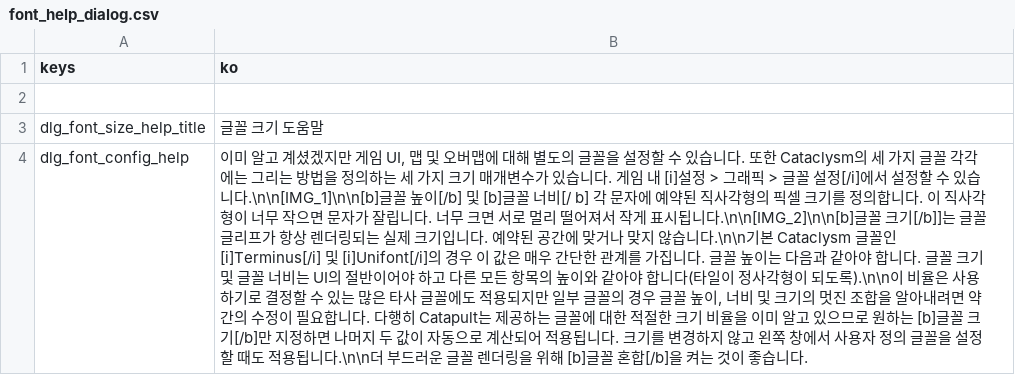
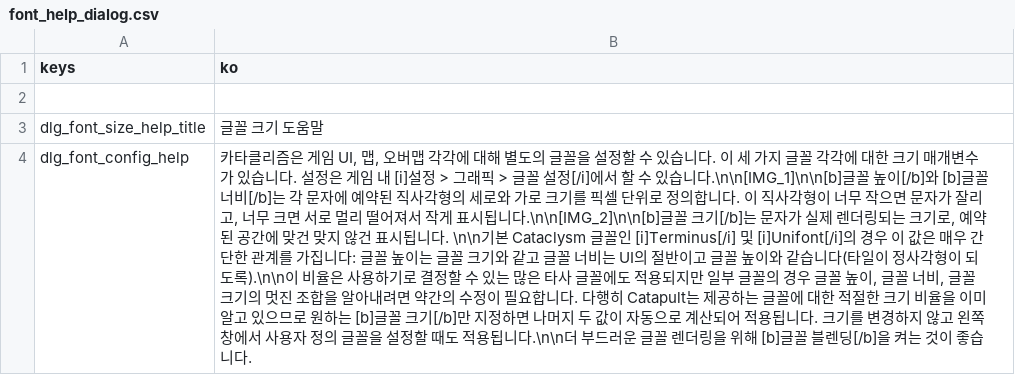
Before and after one commit to qrrk/Catapult, a CSV file: text/ko/font_help_dialog.csv, drawn as a sheet; the diff names each change by its address in the sheet, - before the commit and + after, or states it on an @@ line.

Commit message:
fix translation

```diff
--- a/text/ko/font_help_dialog.csv
+++ b/text/ko/font_help_dialog.csv
-B4 (ko): 이미 알고 계셨겠지만 게임 UI, 맵 및 오버맵에 대해 별도의 글꼴을 설정할 수 있습니다. 또한 Cataclysm의 세 가지 글꼴 각각에는 그리는 방법을 정의하는 세 가지 크기 매개변수가 있습니다. 게임 내 [i]설정 > 그래픽 > 글꼴 설정[/i]에서 설정할 수 있습니다.\n\n[IMG_1]\n\n[b]글꼴 높이[/b] 및 [b]글꼴 너비[/ b] 각 문자에 예약된 직사각형의 픽셀 크기를 정의합니다. 이 직사각형이 너무 작으면 문자가 잘립니다. 너무 크면 서로 멀리 떨어져서 작게 표시됩니다.\n\n[IMG_2]\n\n[b]글꼴 크기[/b]]는 글꼴 글리프가 항상 렌더링되는 실제 크기입니다. 예약된 공간에 맞거나 맞지 않습니다.\n\n기본 Cataclysm 글꼴인 [i]Terminus[/i] 및 [i]Unifont[/i]의 경우 이 값은 매우 간단한 관계를 가집니다. 글꼴 높이는 다음과 같아야 합니다. 글꼴 크기 및 글꼴 너비는 UI의 절반이어야 하고 다른 모든 항목의 높이와 같아야 합니다(타일이 정사각형이 되도록).\n\n이 비율은 사용하기로 결정할 수 있는 많은 타사 글꼴에도 적용되지만 일부 글꼴의 경우 글꼴 높이, 너비 및 크기의 멋진 조합을 알아내려면 약간의 수정이 필요합니다. 다행히 Catapult는 제공하는 글꼴에 대한 적절한 크기 비율을 이미 알고 있으므로 원하는 [b]글꼴 크기[/b]만 지정하면 나머지 두 값이 자동으로 계산되어 적용됩니다. 크기를 변경하지 않고 왼쪽 창에서 사용자 정의 글꼴을 설정할 때도 적용됩니다.\n\n더 부드러운 글꼴 렌더링을 위해 [b]글꼴 혼합[/b]을 켜…
+B4 (ko): 카타클리즘은 게임 UI, 맵, 오버맵 각각에 대해 별도의 글꼴을 설정할 수 있습니다. 이 세 가지 글꼴 각각에 대한 크기 매개변수가 있습니다. 설정은 게임 내 [i]설정 > 그래픽 > 글꼴 설정[/i]에서 할 수 있습니다.\n\n[IMG_1]\n\n[b]글꼴 높이[/b]와 [b]글꼴 너비[/b]는 각 문자에 예약된 직사각형의 세로와 가로 크기를 픽셀 단위로 정의합니다. 이 직사각형이 너무 작으면 문자가 잘리고, 너무 크면 서로 멀리 떨어져서 작게 표시됩니다.\n\n[IMG_2]\n\n[b]글꼴 크기[/b]는 문자가 실제 렌더링되는 크기로, 예약된 공간에 맞건 맞지 않건 표시됩니다. \n\n기본 Cataclysm 글꼴인 [i]Terminus[/i] 및 [i]Unifont[/i]의 경우 이 값은 매우 간단한 관계를 가집니다: 글꼴 높이는 글꼴 크기와 같고 글꼴 너비는 UI의 절반이고 글꼴 높이와 같습니다(타일이 정사각형이 되도록).\n\n이 비율은 사용하기로 결정할 수 있는 많은 타사 글꼴에도 적용되지만 일부 글꼴의 경우 글꼴 높이, 글꼴 너비, 글꼴 크기의 멋진 조합을 알아내려면 약간의 수정이 필요합니다. 다행히 Catapult는 제공하는 글꼴에 대한 적절한 크기 비율을 이미 알고 있으므로 원하는 [b]글꼴 크기[/b]만 지정하면 나머지 두 값이 자동으로 계산되어 적용됩니다. 크기를 변경하지 않고 왼쪽 창에서 사용자 정의 글꼴을 설정할 때도 적용됩니다.\n\n더 부드러운 글꼴 렌더링을 위해 [b]글꼴 블렌딩[/b]을 켜…
```
Also changed, not shown: text/ko/changelog_dialog.csv, text/ko/font_info.csv, 16 other files.
